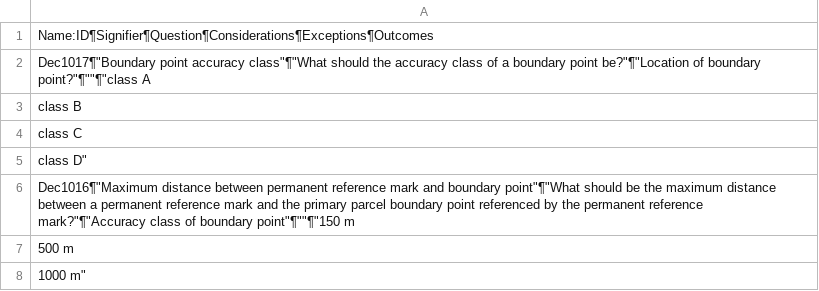
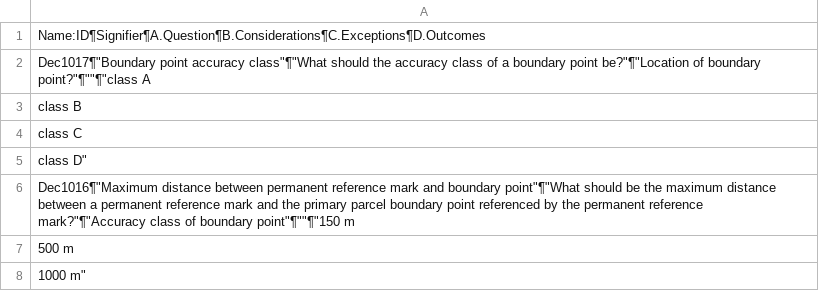
Before and after one commit to MarkDonaldBacon/Neo4J-import, a CSV file: Decisions_CSV.CSV, drawn as a sheet.

Commit message:
Add files via upload

```diff
--- a/Decisions_CSV.CSV
+++ b/Decisions_CSV.CSV
@@ -1,2 +1,2 @@
-Name:ID¶Signifier¶Question¶Considerations¶Exceptions¶Outcomes
+Name:ID¶Signifier¶A.Question¶B.Considerations¶C.Exceptions¶D.Outcomes
 Dec1017¶"Boundary point accuracy class"¶"What should the accuracy class of a boundary point be?"¶"Location of boundary point?"¶""¶"class A
```
